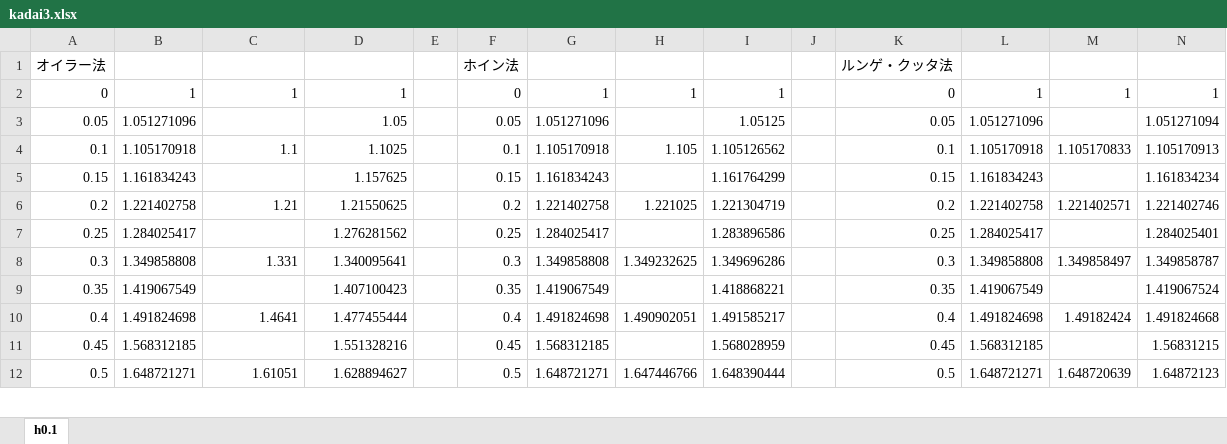
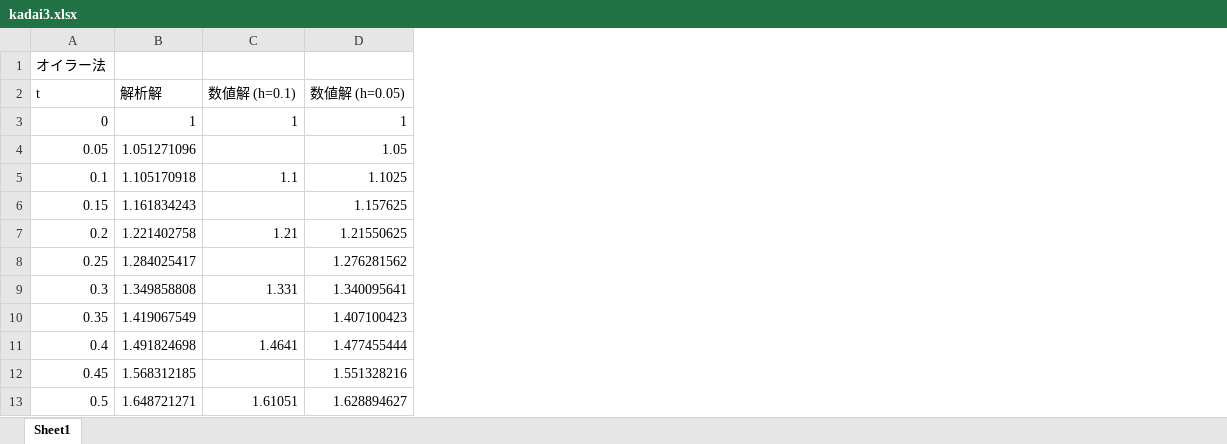
Before and after one commit to daicho/simulation, an Excel workbook: Report_01/kadai3.xlsx, sheet Sheet1, drawn as a sheet; only a part is shown; values as stored, in another font and other column widths than the file's, no borders; charts and pictures not drawn; removed rows and columns are numbered as before the commit, all else as after; the diff covers the shown part only; the diff names each change by its address in the sheet, - before the commit and + after, or states it on an @@ line.

```diff
--- a/Report_01/kadai3.xlsx (sheet Sheet1)
+++ b/Report_01/kadai3.xlsx (sheet Sheet1)
-sheet tab: h0.1
+sheet tab: Sheet1
-column E, empty
-column F, rows 1-12: ホイン法 | 0 | 0.05 | 0.1 | 0.15 | 0.2 | 0.25 | 0.3 | 0.35 | 0.4 | 0.45 | 0.5
-column G, rows 2-12: 1 | 1.051271096 | 1.105170918 | 1.161834243 | 1.221402758 | 1.284025417 | 1.349858808 | 1.419067549 | 1.491824698 | 1.568312185 | 1.648721271
-column H, rows 2-12: 1 |  | 1.105 |  | 1.221025 |  | 1.349232625 |  | 1.490902051 |  | 1.647446766
-column I, rows 2-12: 1 | 1.05125 | 1.105126562 | 1.161764299 | 1.221304719 | 1.283896586 | 1.349696286 | 1.418868221 | 1.491585217 | 1.568028959 | 1.648390444
-column J, empty
-column K, rows 1-12: ルンゲ・クッタ法 | 0 | 0.05 | 0.1 | 0.15 | 0.2 | 0.25 | 0.3 | 0.35 | 0.4 | 0.45 | 0.5
-column L, rows 2-12: 1 | 1.051271096 | 1.105170918 | 1.161834243 | 1.221402758 | 1.284025417 | 1.349858808 | 1.419067549 | 1.491824698 | 1.568312185 | 1.648721271
-column M, rows 2-12: 1 |  | 1.105170833 |  | 1.221402571 |  | 1.349858497 |  | 1.49182424 |  | 1.648720639
-column N, rows 2-12: 1 | 1.051271094 | 1.105170913 | 1.161834234 | 1.221402746 | 1.284025401 | 1.349858787 | 1.419067524 | 1.491824668 | 1.56831215 | 1.64872123
+row 2: t | 解析解 | 数値解 (h=0.1) | 数値解 (h=0.05)
```
Also changed, not shown: 48 added rows elsewhere in this sheet, formulas that keep their value, charts or pictures, 3 other files.
